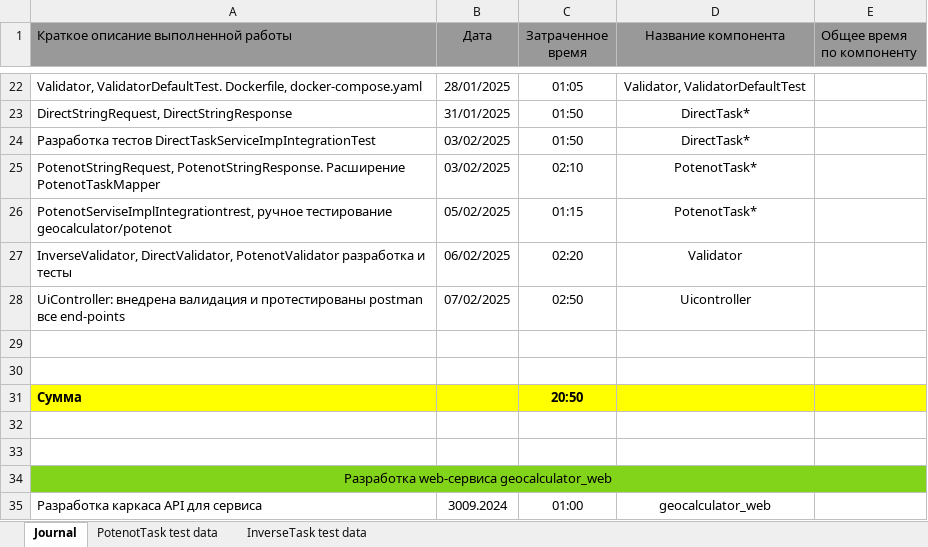
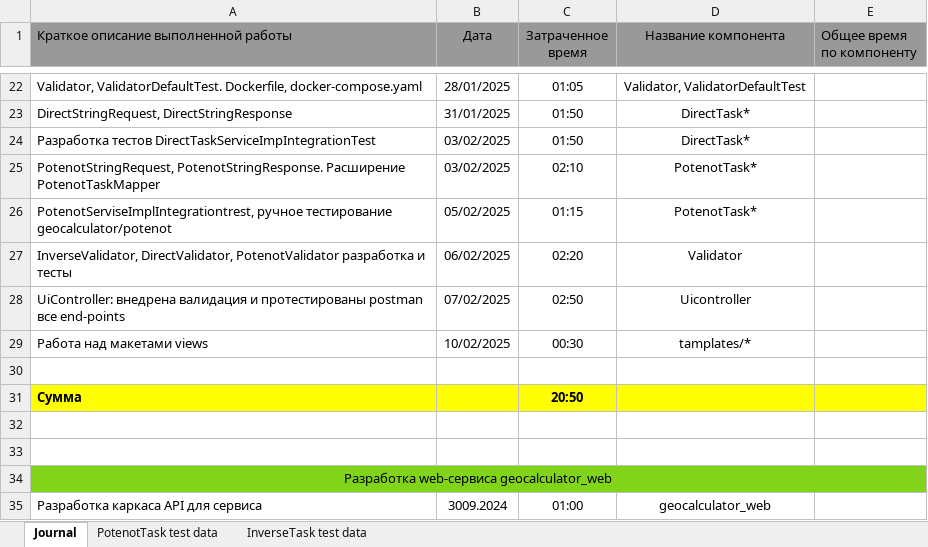
Before and after one commit to AndrewNizovkin/geocalculator, an Excel workbook: project_journal.xlsx, sheet Journal, drawn as a sheet; only a part is shown, gaps mark what is left out; values as stored, in another font and other column widths than the file's, no borders; the diff names each change by its address in the sheet, - before the commit and + after, or states it on an @@ line.

Commit message:
Work: updates views templates

```diff
--- a/project_journal.xlsx (sheet Journal)
+++ b/project_journal.xlsx (sheet Journal)
-row 29: (empty)
+row 29: Работа над макетами views | 10/02/2025 | 00:30 | tamplates/*
```
Also changed, not shown: 50 other files.
